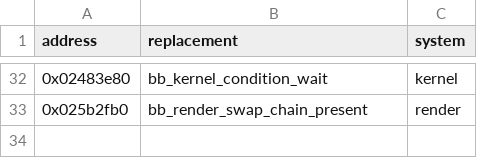
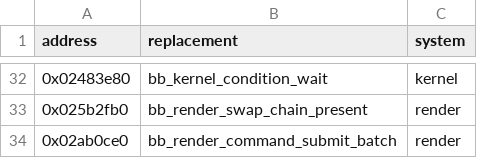
Before and after one commit to evill33t/Paleblood, a CSV file: game/hooks.csv, drawn as a sheet; only a part is shown, gaps mark what is left out.

```diff
--- a/game/hooks.csv
+++ b/game/hooks.csv
@@ -33 +33,2 @@ address,replacement,system
 0x025b2fb0,bb_render_swap_chain_present,render
+0x02ab0ce0,bb_render_command_submit_batch,render
```
Also changed, not shown: symbols/functions.csv, 5 other files.
